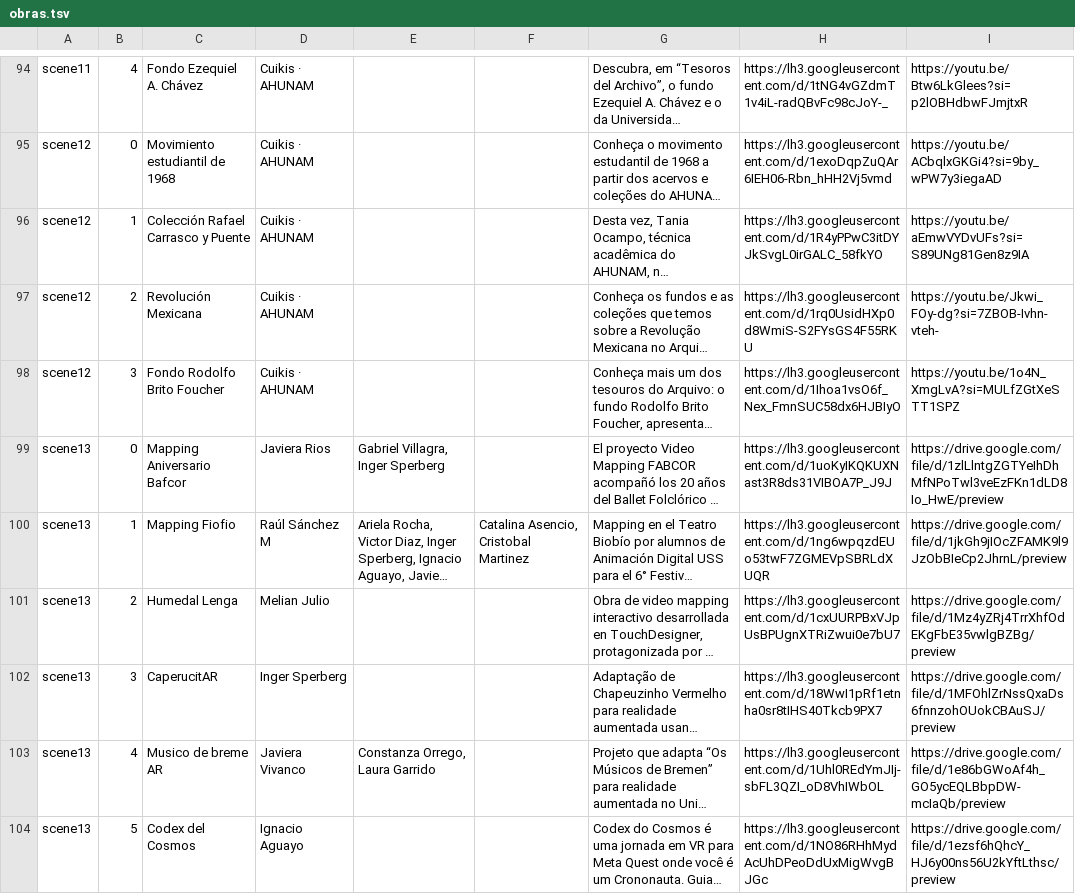
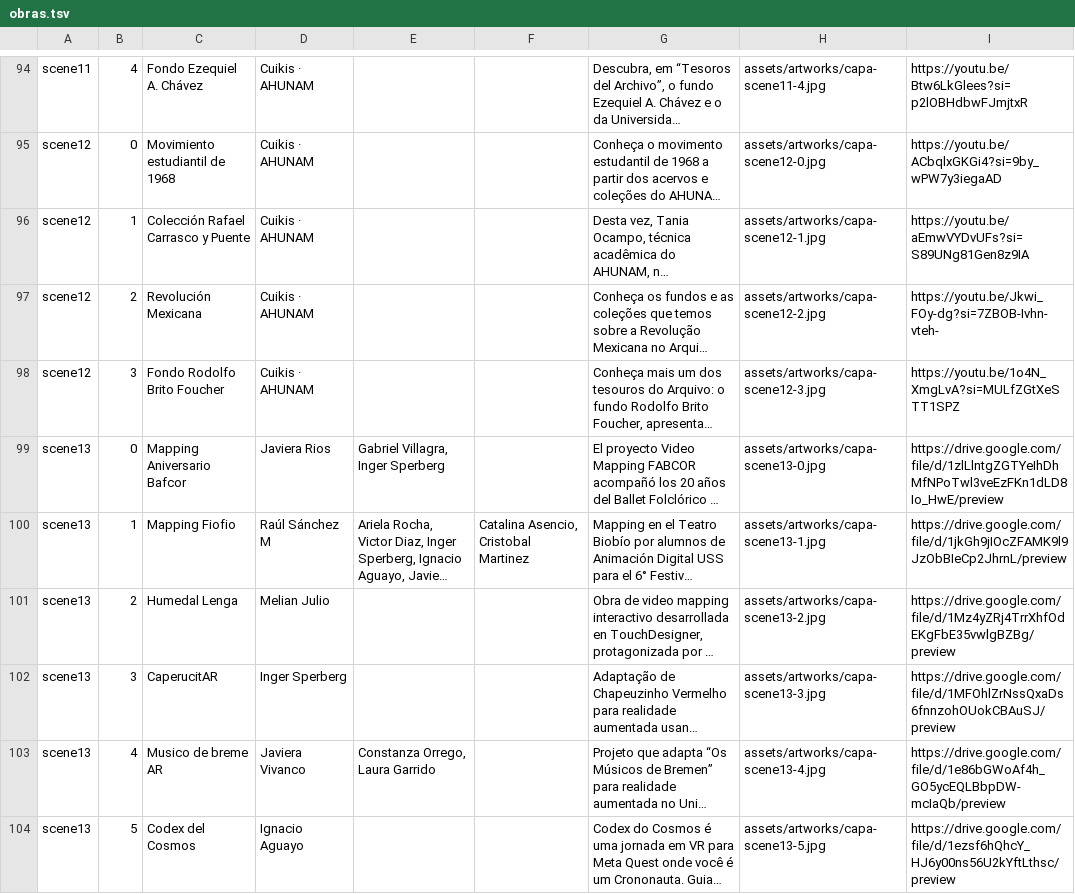
Before and after one commit to rodrigorez/zonas12, a TSV file: data/obras.tsv, drawn as a sheet; only a part is shown, gaps mark what is left out; long unchanged cells end in …; the diff covers the shown part only; the diff names each change by its address in the sheet, - before the commit and + after, or states it on an @@ line.

```diff
--- a/data/obras.tsv
+++ b/data/obras.tsv
-H94: https://lh3.googleusercontent.com/d/1tNG4vGZdmT1v4iL-radQBvFc98cJoY-_
+H94: assets/artworks/capa-scene11-4.jpg
-H95: https://lh3.googleusercontent.com/d/1exoDqpZuQAr6IEH06-Rbn_hHH2Vj5vmd
+H95: assets/artworks/capa-scene12-0.jpg
-H96: https://lh3.googleusercontent.com/d/1R4yPPwC3itDYJkSvgL0irGALC_58fkYO
+H96: assets/artworks/capa-scene12-1.jpg
-H97: https://lh3.googleusercontent.com/d/1rq0UsidHXp0d8WmiS-S2FYsGS4F55RKU
+H97: assets/artworks/capa-scene12-2.jpg
-H98: https://lh3.googleusercontent.com/d/1Ihoa1vsO6f_Nex_FmnSUC58dx6HJBIyO
+H98: assets/artworks/capa-scene12-3.jpg
-H99: https://lh3.googleusercontent.com/d/1uoKyIKQKUXNast3R8ds31VIBOA7P_J9J
+H99: assets/artworks/capa-scene13-0.jpg
-H100: https://lh3.googleusercontent.com/d/1ng6wpqzdEUo53twF7ZGMEVpSBRLdXUQR
+H100: assets/artworks/capa-scene13-1.jpg
-H101: https://lh3.googleusercontent.com/d/1cxUURPBxVJpUsBPUgnXTRiZwui0e7bU7
+H101: assets/artworks/capa-scene13-2.jpg
-H102: https://lh3.googleusercontent.com/d/18WwI1pRf1etnha0sr8tIHS40Tkcb9PX7
+H102: assets/artworks/capa-scene13-3.jpg
-H103: https://lh3.googleusercontent.com/d/1Uhl0REdYmJIj-sbFL3QZI_oD8VhIWbOL
+H103: assets/artworks/capa-scene13-4.jpg
-H104: https://lh3.googleusercontent.com/d/1NO86RHhMydAcUhDPeoDdUxMigWvgBJGc
+H104: assets/artworks/capa-scene13-5.jpg
```
Also changed, not shown: 55 edited cells elsewhere in this file, 3 other files.
